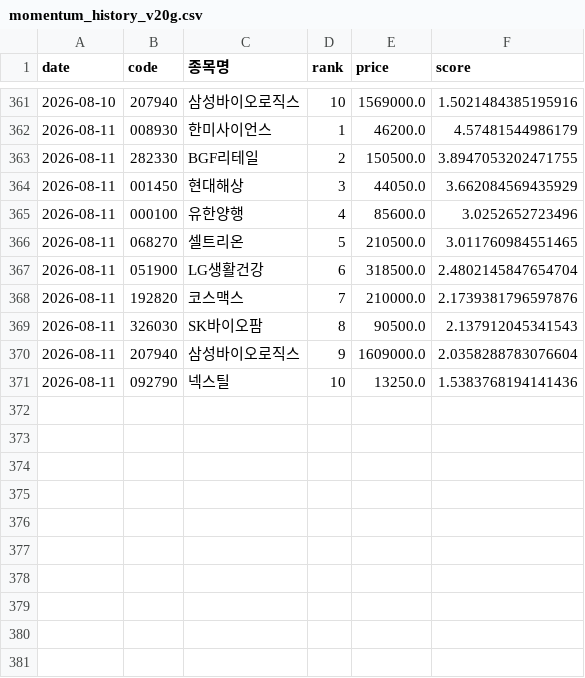
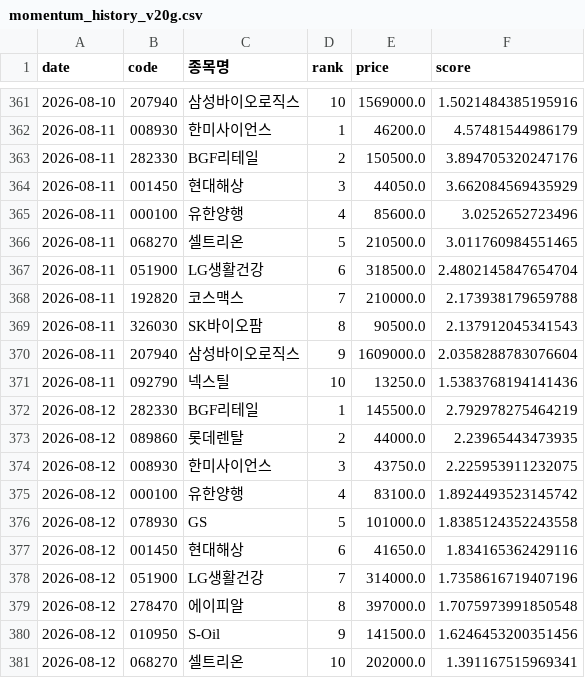
Before and after one commit to viniciusogh/kospi-quant, a CSV file: momentum_history_v20g.csv, drawn as a sheet; only a part is shown, gaps mark what is left out.

```diff
--- a/momentum_history_v20g.csv
+++ b/momentum_history_v20g.csv
@@ -362,3 +362,3 @@
 2026-08-11,008930,한미사이언스,1,46200.0,4.57481544986179
-2026-08-11,282330,BGF리테일,2,150500.0,3.8947053202471755
+2026-08-11,282330,BGF리테일,2,150500.0,3.894705320247176
 2026-08-11,001450,현대해상,3,44050.0,3.662084569435929
@@ -367,3 +367,3 @@
 2026-08-11,051900,LG생활건강,6,318500.0,2.4802145847654704
-2026-08-11,192820,코스맥스,7,210000.0,2.1739381796597876
+2026-08-11,192820,코스맥스,7,210000.0,2.173938179659788
 2026-08-11,326030,SK바이오팜,8,90500.0,2.137912045341543
@@ -371 +371,11 @@
 2026-08-11,092790,넥스틸,10,13250.0,1.5383768194141436
+2026-08-12,282330,BGF리테일,1,145500.0,2.792978275464219
+2026-08-12,089860,롯데렌탈,2,44000.0,2.23965443473935
+2026-08-12,008930,한미사이언스,3,43750.0,2.225953911232075
+2026-08-12,000100,유한양행,4,83100.0,1.8924493523145742
+2026-08-12,078930,GS,5,101000.0,1.8385124352243558
+2026-08-12,001450,현대해상,6,41650.0,1.834165362429116
+2026-08-12,051900,LG생활건강,7,314000.0,1.7358616719407196
+2026-08-12,278470,에이피알,8,397000.0,1.7075973991850548
+2026-08-12,010950,S-Oil,9,141500.0,1.6246453200351456
+2026-08-12,068270,셀트리온,10,202000.0,1.391167515969341
```
Also changed, not shown: latest_momentum_reco.csv, latest_momentum_reco_v20g.csv, 2 other files.
